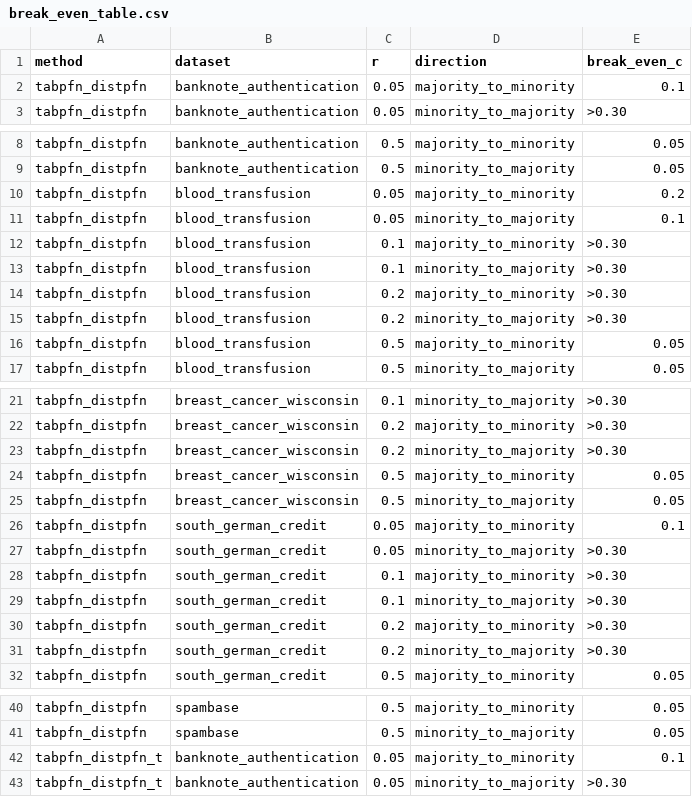
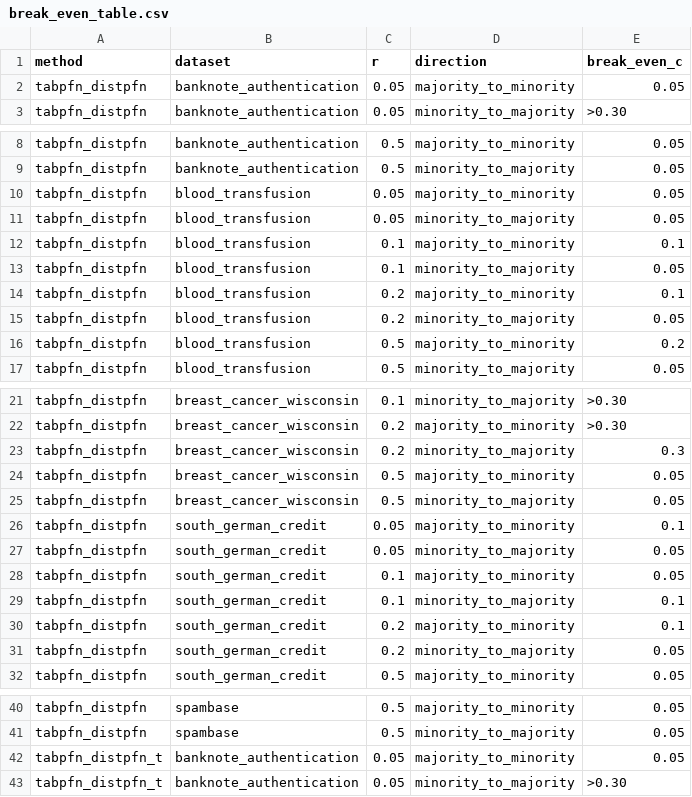
Before and after one commit to darkamgel/Imbalance-Correction, a CSV file: results/break_even_table.csv, drawn as a sheet; only a part is shown, gaps mark what is left out; the diff covers the shown part only.

```diff
--- a/results/break_even_table.csv
+++ b/results/break_even_table.csv
@@ -1,3 +1,3 @@
 method,dataset,r,direction,break_even_c
-tabpfn_distpfn,banknote_authentication,0.05,majority_to_minority,0.1
+tabpfn_distpfn,banknote_authentication,0.05,majority_to_minority,0.05
 tabpfn_distpfn,banknote_authentication,0.05,minority_to_majority,>0.30
@@ -9,9 +9,9 @@ tabpfn_distpfn,banknote_authentication,0.5,majority_to_minority,0.05
 tabpfn_distpfn,banknote_authentication,0.5,minority_to_majority,0.05
-tabpfn_distpfn,blood_transfusion,0.05,majority_to_minority,0.2
-tabpfn_distpfn,blood_transfusion,0.05,minority_to_majority,0.1
-tabpfn_distpfn,blood_transfusion,0.1,majority_to_minority,>0.30
-tabpfn_distpfn,blood_transfusion,0.1,minority_to_majority,>0.30
-tabpfn_distpfn,blood_transfusion,0.2,majority_to_minority,>0.30
-tabpfn_distpfn,blood_transfusion,0.2,minority_to_majority,>0.30
-tabpfn_distpfn,blood_transfusion,0.5,majority_to_minority,0.05
+tabpfn_distpfn,blood_transfusion,0.05,majority_to_minority,0.05
+tabpfn_distpfn,blood_transfusion,0.05,minority_to_majority,0.05
+tabpfn_distpfn,blood_transfusion,0.1,majority_to_minority,0.1
+tabpfn_distpfn,blood_transfusion,0.1,minority_to_majority,0.05
+tabpfn_distpfn,blood_transfusion,0.2,majority_to_minority,0.1
+tabpfn_distpfn,blood_transfusion,0.2,minority_to_majority,0.05
+tabpfn_distpfn,blood_transfusion,0.5,majority_to_minority,0.2
 tabpfn_distpfn,blood_transfusion,0.5,minority_to_majority,0.05
@@ -22,3 +22,3 @@ tabpfn_distpfn,breast_cancer_wisconsin,0.1,minority_to_majority,>0.30
 tabpfn_distpfn,breast_cancer_wisconsin,0.2,majority_to_minority,>0.30
-tabpfn_distpfn,breast_cancer_wisconsin,0.2,minority_to_majority,>0.30
+tabpfn_distpfn,breast_cancer_wisconsin,0.2,minority_to_majority,0.3
 tabpfn_distpfn,breast_cancer_wisconsin,0.5,majority_to_minority,0.05
@@ -26,7 +26,7 @@ tabpfn_distpfn,breast_cancer_wisconsin,0.5,minority_to_majority,0.05
 tabpfn_distpfn,south_german_credit,0.05,majority_to_minority,0.1
-tabpfn_distpfn,south_german_credit,0.05,minority_to_majority,>0.30
-tabpfn_distpfn,south_german_credit,0.1,majority_to_minority,>0.30
-tabpfn_distpfn,south_german_credit,0.1,minority_to_majority,>0.30
-tabpfn_distpfn,south_german_credit,0.2,majority_to_minority,>0.30
-tabpfn_distpfn,south_german_credit,0.2,minority_to_majority,>0.30
+tabpfn_distpfn,south_german_credit,0.05,minority_to_majority,0.05
+tabpfn_distpfn,south_german_credit,0.1,majority_to_minority,0.05
+tabpfn_distpfn,south_german_credit,0.1,minority_to_majority,0.1
+tabpfn_distpfn,south_german_credit,0.2,majority_to_minority,0.1
+tabpfn_distpfn,south_german_credit,0.2,minority_to_majority,0.05
 tabpfn_distpfn,south_german_credit,0.5,majority_to_minority,0.05
@@ -41,3 +41,3 @@ tabpfn_distpfn,spambase,0.5,majority_to_minority,0.05
 tabpfn_distpfn,spambase,0.5,minority_to_majority,0.05
-tabpfn_distpfn_t,banknote_authentication,0.05,majority_to_minority,0.1
+tabpfn_distpfn_t,banknote_authentication,0.05,majority_to_minority,0.05
 tabpfn_distpfn_t,banknote_authentication,0.05,minority_to_majority,>0.30
```
Also changed, not shown: 11 edited cells elsewhere in this file, results/oracle_view.csv, results/psg_table.csv, 23 other files.
